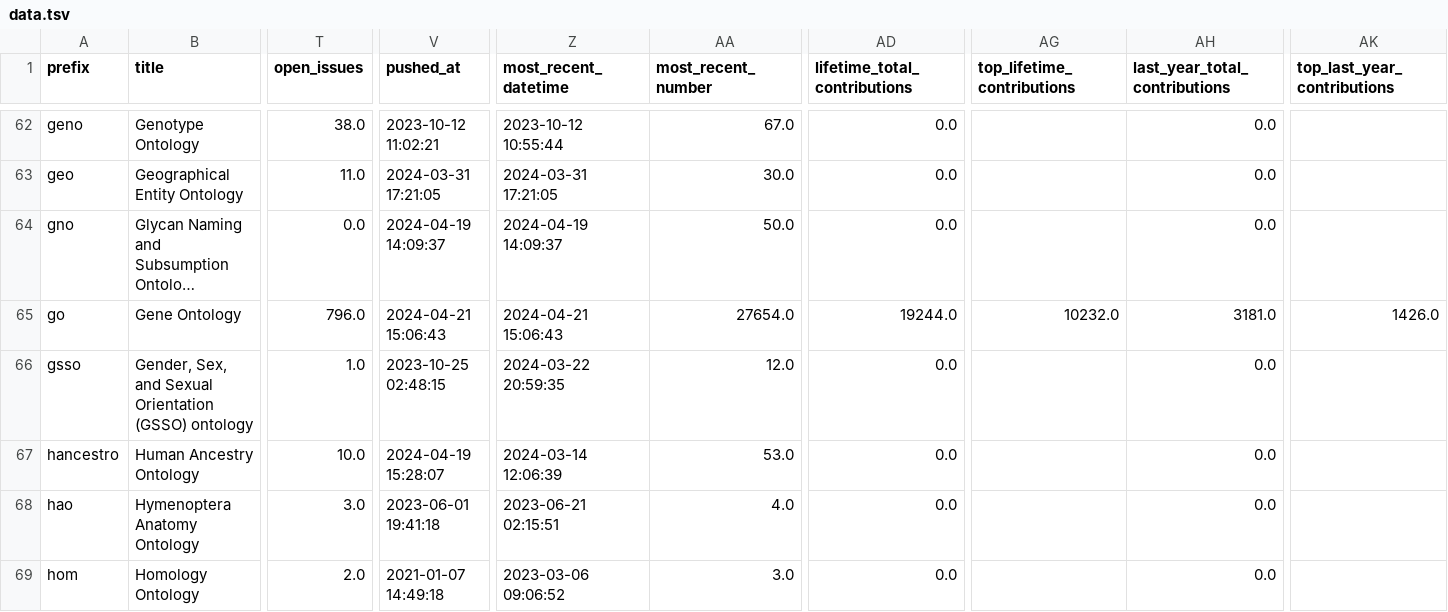
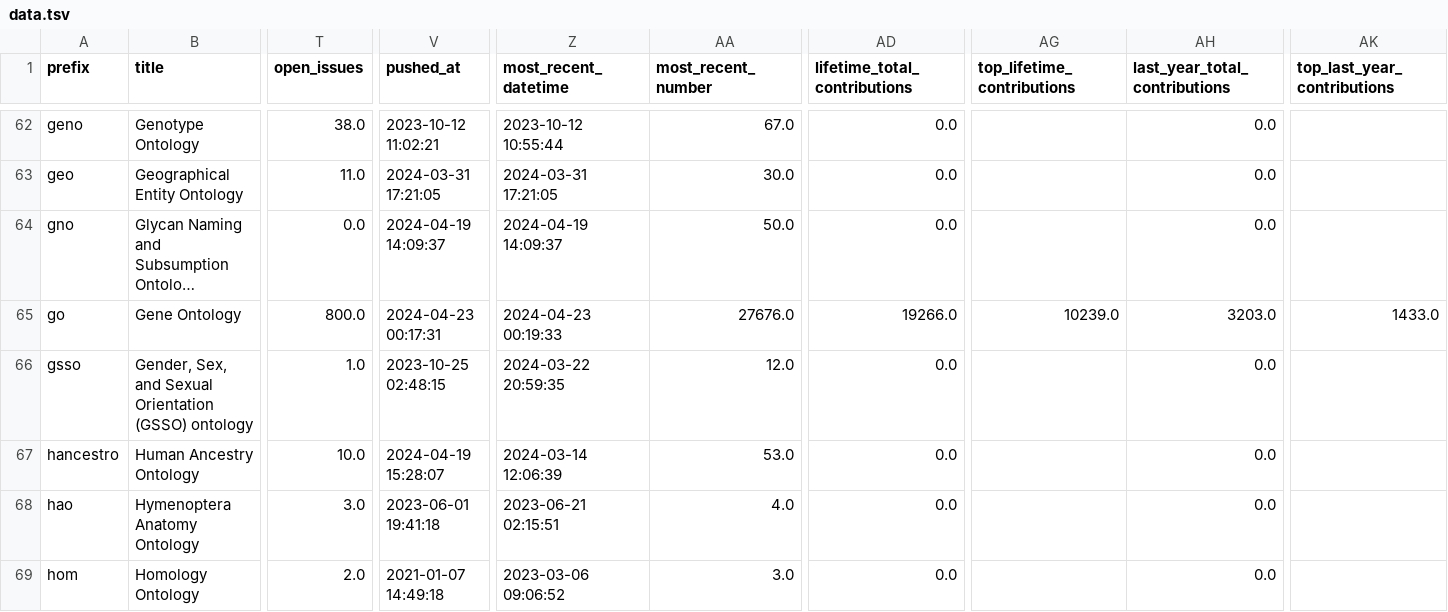
Before and after one commit to cthoyt/obo-community-health, a TSV file: data/data.tsv, drawn as a sheet; only a part is shown, gaps mark what is left out; long unchanged cells end in …; the diff covers the shown part only; the diff names each change by its address in the sheet, - before the commit and + after, or states it on an @@ line.

```diff
--- a/data/data.tsv
+++ b/data/data.tsv
-T65 (open_issues): 796.0
+T65 (open_issues): 800.0
-V65 (pushed_at): 2024-04-21 15:06:43
+V65 (pushed_at): 2024-04-23 00:17:31
-Z65 (most_recent_datetime): 2024-04-21 15:06:43
+Z65 (most_recent_datetime): 2024-04-23 00:19:33
-AA65 (most_recent_number): 27654.0
+AA65 (most_recent_number): 27676.0
-AD65 (lifetime_total_contributions): 19244.0
+AD65 (lifetime_total_contributions): 19266.0
-AG65 (top_lifetime_contributions): 10232.0
+AG65 (top_lifetime_contributions): 10239.0
-AH65 (last_year_total_contributions): 3181.0
+AH65 (last_year_total_contributions): 3203.0
-AK65 (top_last_year_contributions): 1426.0
+AK65 (top_last_year_contributions): 1433.0
```
Also changed, not shown: 53 edited cells elsewhere in this file, 6 other files.
